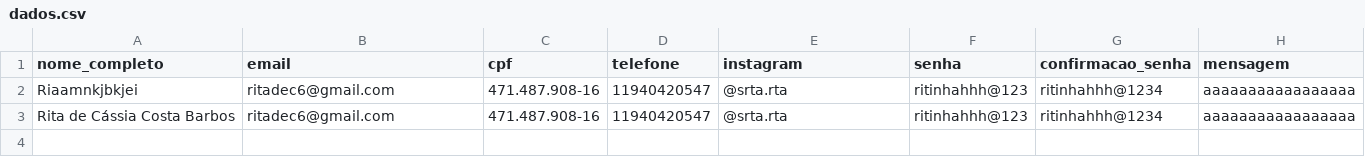
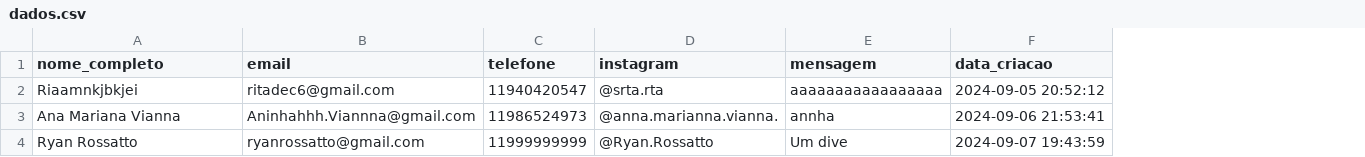
Before and after one commit to kronos-agendamento/projeto-teste, a CSV file: python/dados.csv, drawn as a sheet; removed rows and columns are numbered as before the commit, all else as after; the diff names each change by its address in the sheet, - before the commit and + after, or states it on an @@ line.

```diff
--- a/python/dados.csv
+++ b/python/dados.csv
-column C (cpf), row 2: 471.487.908-16
-column F (senha), row 2: ritinhahhh@123
-column G (confirmacao_senha), row 2: ritinhahhh@1234
+column F (data_criacao), row 2: 2024-09-05 20:52:12
-row 3: Rita de Cássia Costa Barbos | ritadec6@gmail.com | 471.487.908-16 | 11940420547 | @srta.rta | ritinhahhh@123 | ritinhahhh@1234 | aaaaaaaaaaaaaaaaa
+row 3: Ana Mariana Vianna | Aninhahhh.Viannna@gmail.com | 11986524973 | @anna.marianna.vianna. | annha | 2024-09-06 21:53:41
+row 4: Ryan Rossatto | ryanrossatto@gmail.com | 11999999999 | @Ryan.Rossatto | Um dive | 2024-09-07 19:43:59
```
Also changed, not shown: 5 other files.
